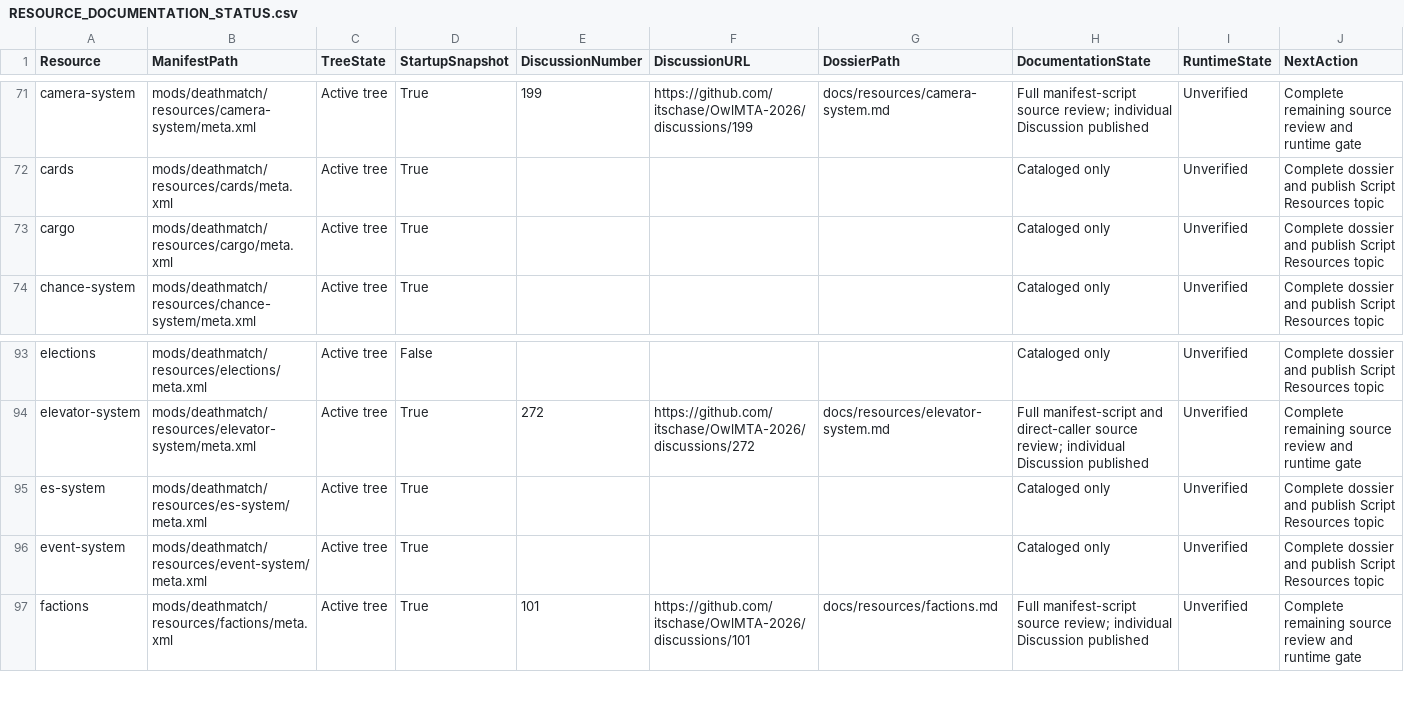
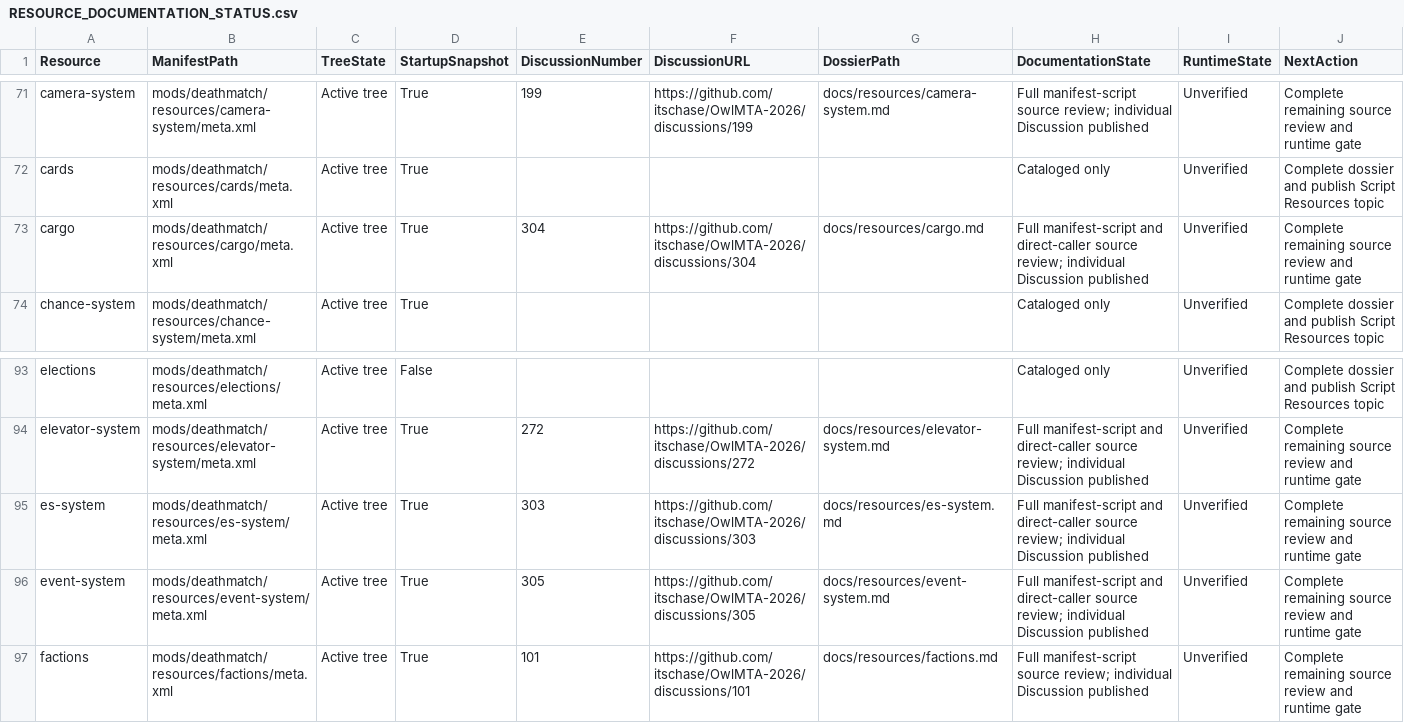
Before and after one commit to itschase/OwlMTA-2026, a CSV file: RESOURCE_DOCUMENTATION_STATUS.csv, drawn as a sheet; only a part is shown, gaps mark what is left out.

Commit message:
docs: publish medical cargo and event resource audits

```diff
--- a/RESOURCE_DOCUMENTATION_STATUS.csv
+++ b/RESOURCE_DOCUMENTATION_STATUS.csv
@@ -72,3 +72,3 @@
 "cards","mods/deathmatch/resources/cards/meta.xml","Active tree","True","","","","Cataloged only","Unverified","Complete dossier and publish Script Resources topic"
-"cargo","mods/deathmatch/resources/cargo/meta.xml","Active tree","True","","","","Cataloged only","Unverified","Complete dossier and publish Script Resources topic"
+"cargo","mods/deathmatch/resources/cargo/meta.xml","Active tree","True","304","https://github.com/itschase/OwlMTA-2026/discussions/304","docs/resources/cargo.md","Full manifest-script and direct-caller source review; individual Discussion published","Unverified","Complete remaining source review and runtime gate"
 "chance-system","mods/deathmatch/resources/chance-system/meta.xml","Active tree","True","","","","Cataloged only","Unverified","Complete dossier and publish Script Resources topic"
@@ -94,4 +94,4 @@
 "elevator-system","mods/deathmatch/resources/elevator-system/meta.xml","Active tree","True","272","https://github.com/itschase/OwlMTA-2026/discussions/272","docs/resources/elevator-system.md","Full manifest-script and direct-caller source review; individual Discussion published","Unverified","Complete remaining source review and runtime gate"
-"es-system","mods/deathmatch/resources/es-system/meta.xml","Active tree","True","","","","Cataloged only","Unverified","Complete dossier and publish Script Resources topic"
-"event-system","mods/deathmatch/resources/event-system/meta.xml","Active tree","True","","","","Cataloged only","Unverified","Complete dossier and publish Script Resources topic"
+"es-system","mods/deathmatch/resources/es-system/meta.xml","Active tree","True","303","https://github.com/itschase/OwlMTA-2026/discussions/303","docs/resources/es-system.md","Full manifest-script and direct-caller source review; individual Discussion published","Unverified","Complete remaining source review and runtime gate"
+"event-system","mods/deathmatch/resources/event-system/meta.xml","Active tree","True","305","https://github.com/itschase/OwlMTA-2026/discussions/305","docs/resources/event-system.md","Full manifest-script and direct-caller source review; individual Discussion published","Unverified","Complete remaining source review and runtime gate"
 "factions","mods/deathmatch/resources/factions/meta.xml","Active tree","True","101","https://github.com/itschase/OwlMTA-2026/discussions/101","docs/resources/factions.md","Full manifest-script source review; individual Discussion published","Unverified","Complete remaining source review and runtime gate"
```
Also changed, not shown: 8 other files.
